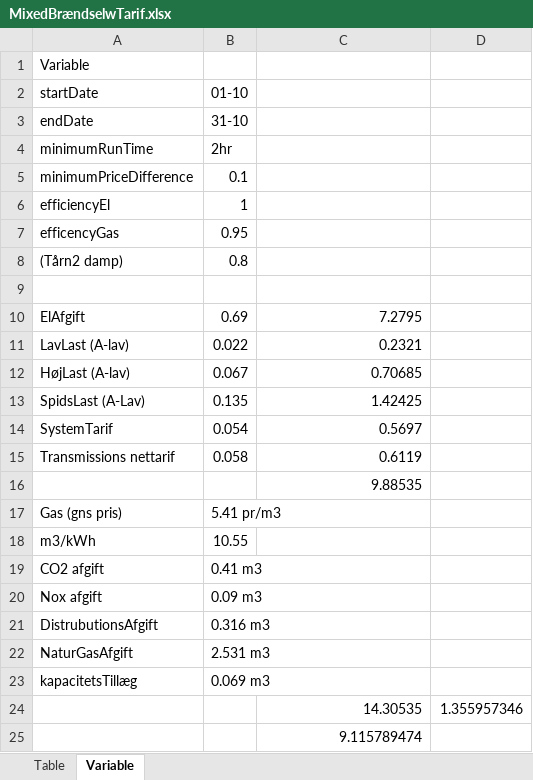
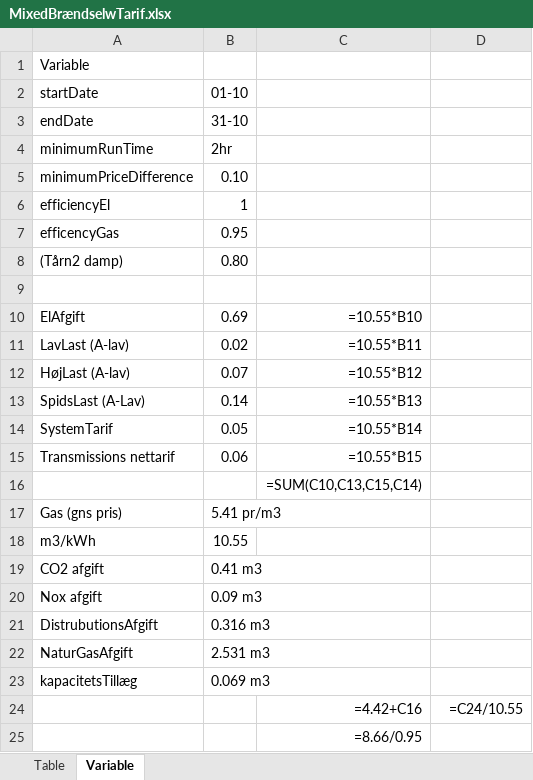
Before and after one commit to FrederikAgerkvist/MultiBr-ndsel, an Excel workbook: MixedBrændselwTarif.xlsx, sheet Variable, drawn as a sheet; values as stored, in another font and other column widths than the file's, no borders; formulas without a stored value are shown as written; charts and pictures not drawn; removed rows and columns are numbered as before the commit, all else as after; the diff names each change by its address in the sheet, - before the commit and + after, or states it on an @@ line.

```diff
--- a/MixedBrændselwTarif.xlsx (sheet Variable)
+++ b/MixedBrændselwTarif.xlsx (sheet Variable)
-B5 (01-10): 0.1
+B5 (01-10): 0.10
-B8 (01-10): 0.8
+B8 (01-10): 0.80
-C10: 7.2795
+C10: =10.55*B10
-B11 (01-10): 0.022
+B11 (01-10): 0.02
-C11: 0.2321
+C11: =10.55*B11
-B12 (01-10): 0.067
+B12 (01-10): 0.07
-C12: 0.70685
+C12: =10.55*B12
-B13 (01-10): 0.135
+B13 (01-10): 0.14
-C13: 1.42425
+C13: =10.55*B13
-B14 (01-10): 0.054
+B14 (01-10): 0.05
-C14: 0.5697
+C14: =10.55*B14
-B15 (01-10): 0.058
+B15 (01-10): 0.06
-C15: 0.6119
+C15: =10.55*B15
-C16: 9.88535
+C16: =SUM(C10,C13,C15,C14)
-row 24:  |  | 14.30535 | 1.355957346
+row 24:  |  | =4.42+C16 | =C24/10.55
-C25: 9.115789474
+C25: =8.66/0.95
```
Also changed, not shown: sheet Table, charts or pictures, 3 other files.
